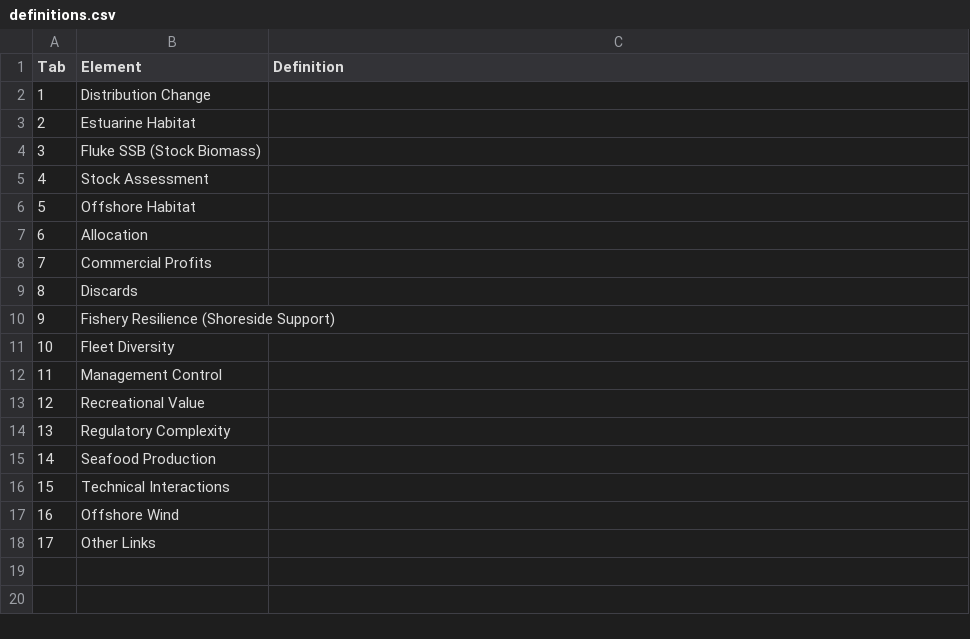
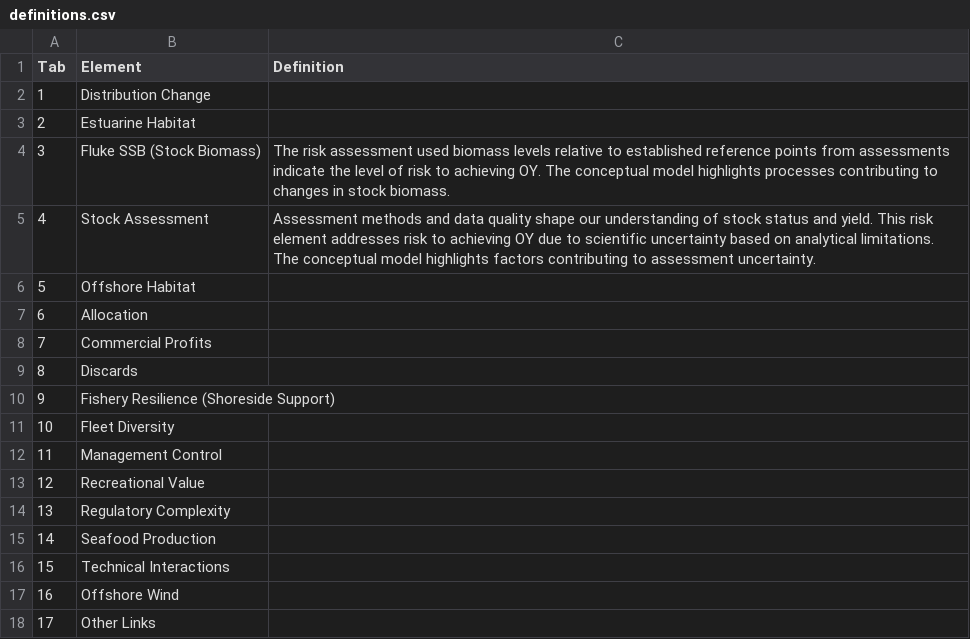
Before and after one commit to NEFSC/READ-SSB-DePiper_Summer_Flounder_Conceptual_Models, a CSV file: definitions.csv, drawn as a sheet; the diff names each change by its address in the sheet, - before the commit and + after, or states it on an @@ line.

Commit message:
add 2 definitions

```diff
--- a/definitions.csv
+++ b/definitions.csv
-C4 (Definition): (empty)
+C4 (Definition): The risk assessment used biomass levels relative to established reference points from assessments indicate the level of risk to achieving OY. The conceptual model highlights processes contributing to changes in stock biomass.
-C5 (Definition): (empty)
+C5 (Definition): Assessment methods and data quality shape our understanding of stock status and yield. This risk element addresses risk to achieving OY due to scientific uncertainty based on analytical limitations. The conceptual model highlights factors contributing to assessment uncertainty.
```
Also changed, not shown: 2 other files.
